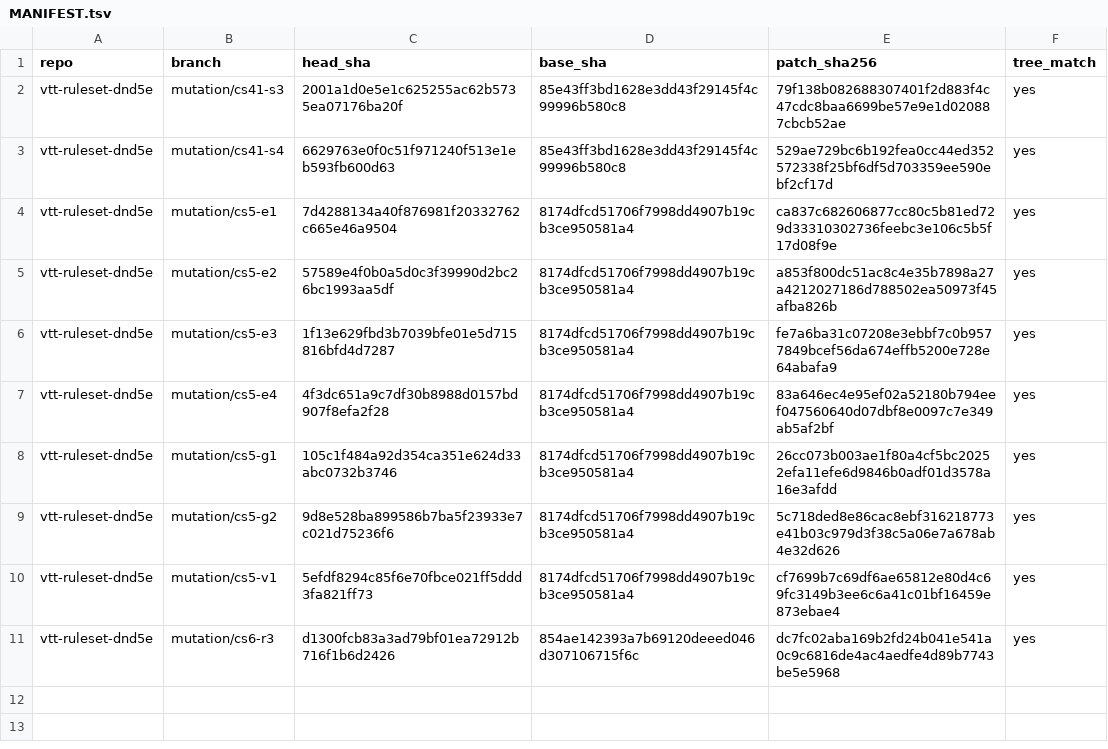
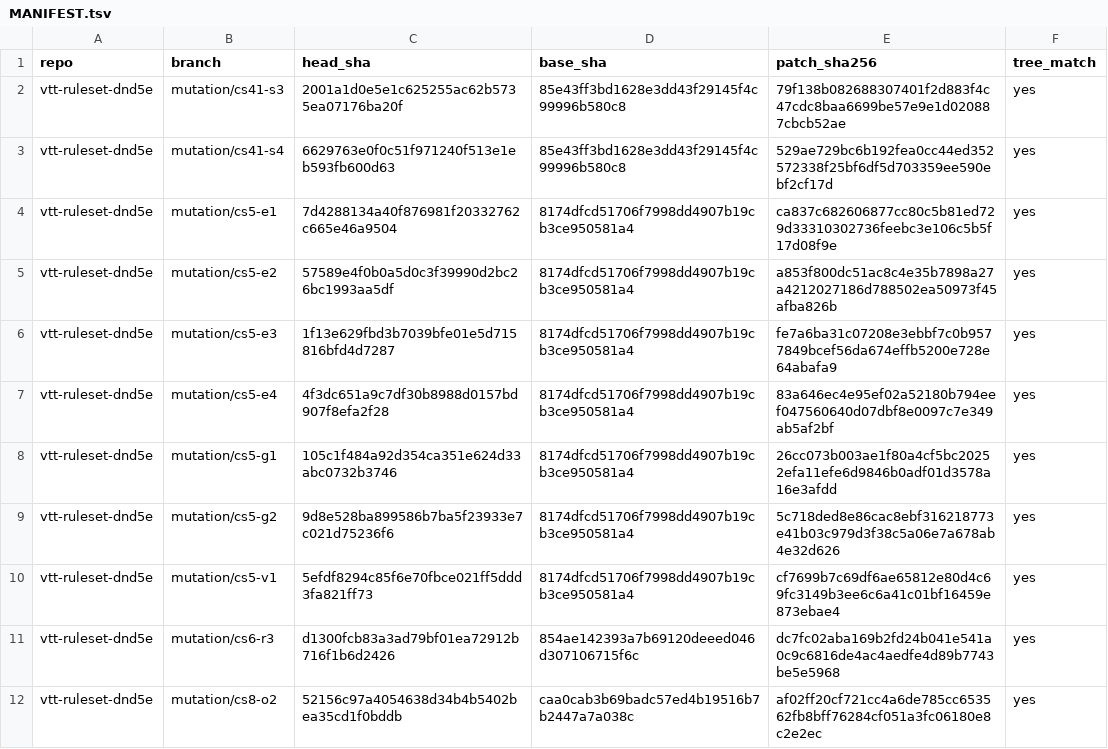
Before and after one commit to kevinburkeland/vtt-ruleset-dnd5e, a TSV file: mutations/MANIFEST.tsv, drawn as a sheet.

Commit message:
Mutation archive: cs8
Signed-off-by: Kevin Burkeland <kevin@burke.land>

```diff
--- a/mutations/MANIFEST.tsv
+++ b/mutations/MANIFEST.tsv
@@ -11 +11,2 @@ vtt-ruleset-dnd5e	mutation/cs5-v1	5efdf8294c85f6e70fbce021ff5ddd3fa821ff73	8174d
 vtt-ruleset-dnd5e	mutation/cs6-r3	d1300fcb83a3ad79bf01ea72912b716f1b6d2426	854ae142393a7b69120deeed046d307106715f6c	dc7fc02aba169b2fd24b041e541a0c9c6816de4ac4aedfe4d89b7743be5e5968	yes
+vtt-ruleset-dnd5e	mutation/cs8-o2	52156c97a4054638d34b4b5402bea35cd1f0bddb	caa0cab3b69badc57ed4b19516b7b2447a7a038c	af02ff20cf721cc4a6de785cc653562fb8bff76284cf051a3fc06180e8c2e2ec	yes
```
Also changed, not shown: 1 other file.
